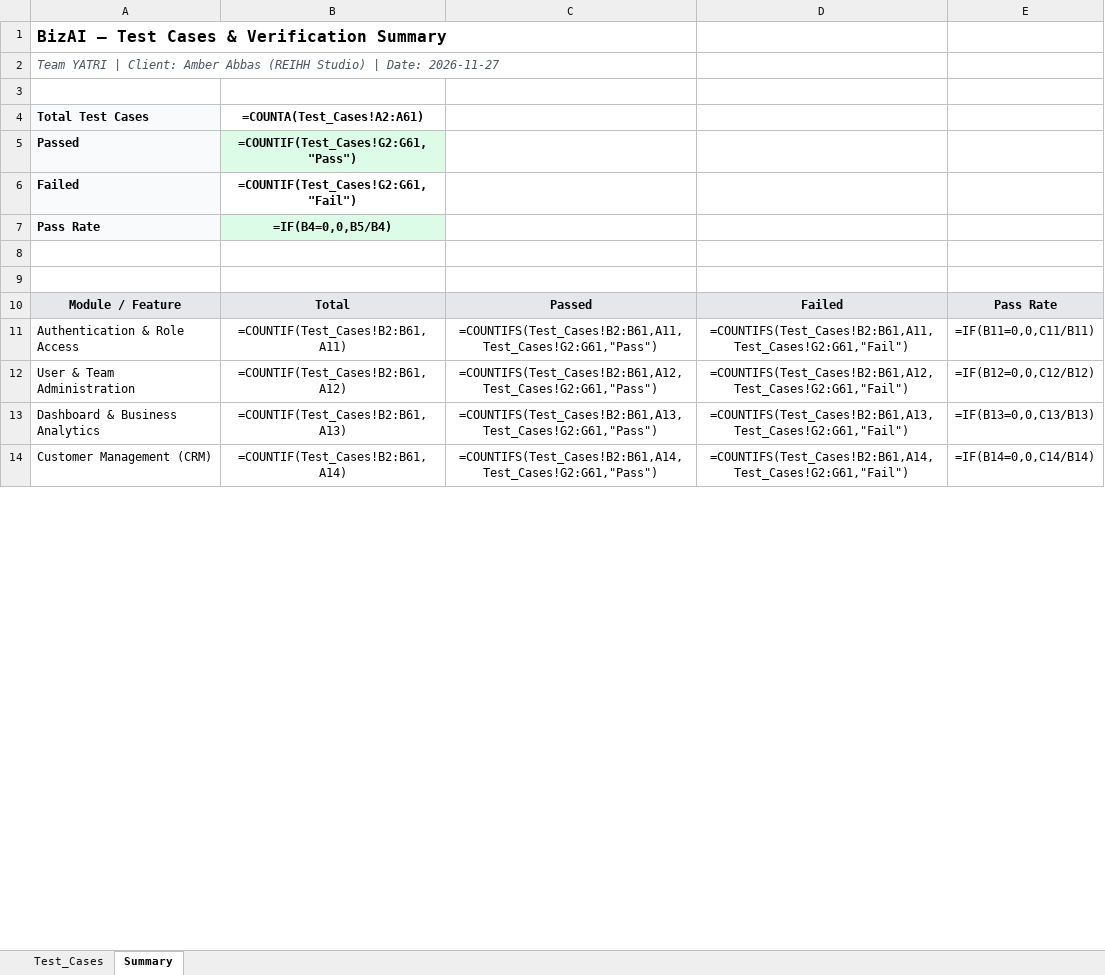
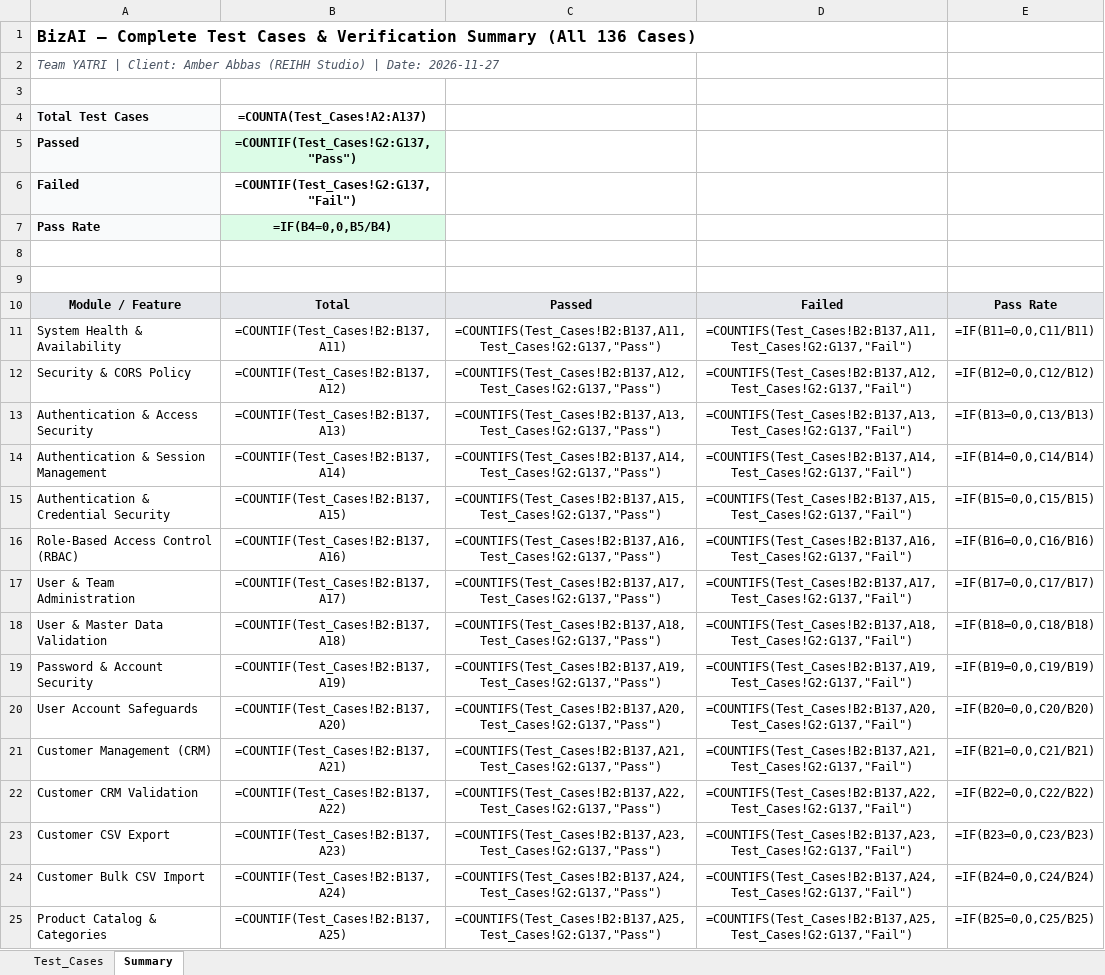
Before and after one commit to hyperS777/BizAI, an Excel workbook: BizAI_Simple_Test_Cases.xlsx, sheet Summary, drawn as a sheet; only a part is shown; values as stored, in another font and other column widths than the file's, no borders; formulas without a stored value are shown as written; addresses are those after the commit; the diff covers the shown part only; the diff names each change by its address in the sheet, - before the commit and + after, or states it on an @@ line.

Commit message:
Keep all 136 test cases in simple SE-testing Excel layout

```diff
--- a/BizAI_Simple_Test_Cases.xlsx (sheet Summary)
+++ b/BizAI_Simple_Test_Cases.xlsx (sheet Summary)
-A1: BizAI — Test Cases & Verification Summary
+A1: BizAI — Complete Test Cases & Verification Summary (All 136 Cases)
-B4: =COUNTA(Test_Cases!A2:A61)
+B4: =COUNTA(Test_Cases!A2:A137)
-B5: =COUNTIF(Test_Cases!G2:G61,"Pass")
+B5: =COUNTIF(Test_Cases!G2:G137,"Pass")
-B6: =COUNTIF(Test_Cases!G2:G61,"Fail")
+B6: =COUNTIF(Test_Cases!G2:G137,"Fail")
-A11: Authentication & Role Access
+A11: System Health & Availability
-B11: =COUNTIF(Test_Cases!B2:B61,A11)
+B11: =COUNTIF(Test_Cases!B2:B137,A11)
-C11: =COUNTIFS(Test_Cases!B2:B61,A11,Test_Cases!G2:G61,"Pass")
+C11: =COUNTIFS(Test_Cases!B2:B137,A11,Test_Cases!G2:G137,"Pass")
-D11: =COUNTIFS(Test_Cases!B2:B61,A11,Test_Cases!G2:G61,"Fail")
+D11: =COUNTIFS(Test_Cases!B2:B137,A11,Test_Cases!G2:G137,"Fail")
+row 12: Security & CORS Policy | =COUNTIF(Test_Cases!B2:B137,A12) | =COUNTIFS(Test_Cases!B2:B137,A12,Test_Cases!G2:G137,"Pass") | =COUNTIFS(Test_Cases!B2:B137,A12,Test_Cases!G2:G137,"Fail") | =IF(B12=0,0,C12/B12)
+row 13: Authentication & Access Security | =COUNTIF(Test_Cases!B2:B137,A13) | =COUNTIFS(Test_Cases!B2:B137,A13,Test_Cases!G2:G137,"Pass") | =COUNTIFS(Test_Cases!B2:B137,A13,Test_Cases!G2:G137,"Fail") | =IF(B13=0,0,C13/B13)
+row 14: Authentication & Session Management | =COUNTIF(Test_Cases!B2:B137,A14) | =COUNTIFS(Test_Cases!B2:B137,A14,Test_Cases!G2:G137,"Pass") | =COUNTIFS(Test_Cases!B2:B137,A14,Test_Cases!G2:G137,"Fail") | =IF(B14=0,0,C14/B14)
+row 15: Authentication & Credential Security | =COUNTIF(Test_Cases!B2:B137,A15) | =COUNTIFS(Test_Cases!B2:B137,A15,Test_Cases!G2:G137,"Pass") | =COUNTIFS(Test_Cases!B2:B137,A15,Test_Cases!G2:G137,"Fail") | =IF(B15=0,0,C15/B15)
+row 16: Role-Based Access Control (RBAC) | =COUNTIF(Test_Cases!B2:B137,A16) | =COUNTIFS(Test_Cases!B2:B137,A16,Test_Cases!G2:G137,"Pass") | =COUNTIFS(Test_Cases!B2:B137,A16,Test_Cases!G2:G137,"Fail") | =IF(B16=0,0,C16/B16)
-B17: =COUNTIF(Test_Cases!B2:B61,A12)
+B17: =COUNTIF(Test_Cases!B2:B137,A17)
-C17: =COUNTIFS(Test_Cases!B2:B61,A12,Test_Cases!G2:G61,"Pass")
+C17: =COUNTIFS(Test_Cases!B2:B137,A17,Test_Cases!G2:G137,"Pass")
-D17: =COUNTIFS(Test_Cases!B2:B61,A12,Test_Cases!G2:G61,"Fail")
+D17: =COUNTIFS(Test_Cases!B2:B137,A17,Test_Cases!G2:G137,"Fail")
-E17: =IF(B12=0,0,C12/B12)
+E17: =IF(B17=0,0,C17/B17)
-A18: Dashboard & Business Analytics
+A18: User & Master Data Validation
-B18: =COUNTIF(Test_Cases!B2:B61,A13)
+B18: =COUNTIF(Test_Cases!B2:B137,A18)
-C18: =COUNTIFS(Test_Cases!B2:B61,A13,Test_Cases!G2:G61,"Pass")
+C18: =COUNTIFS(Test_Cases!B2:B137,A18,Test_Cases!G2:G137,"Pass")
-D18: =COUNTIFS(Test_Cases!B2:B61,A13,Test_Cases!G2:G61,"Fail")
+D18: =COUNTIFS(Test_Cases!B2:B137,A18,Test_Cases!G2:G137,"Fail")
-E18: =IF(B13=0,0,C13/B13)
+E18: =IF(B18=0,0,C18/B18)
+row 19: Password & Account Security | =COUNTIF(Test_Cases!B2:B137,A19) | =COUNTIFS(Test_Cases!B2:B137,A19,Test_Cases!G2:G137,"Pass") | =COUNTIFS(Test_Cases!B2:B137,A19,Test_Cases!G2:G137,"Fail") | =IF(B19=0,0,C19/B19)
+row 20: User Account Safeguards | =COUNTIF(Test_Cases!B2:B137,A20) | =COUNTIFS(Test_Cases!B2:B137,A20,Test_Cases!G2:G137,"Pass") | =COUNTIFS(Test_Cases!B2:B137,A20,Test_Cases!G2:G137,"Fail") | =IF(B20=0,0,C20/B20)
-B21: =COUNTIF(Test_Cases!B2:B61,A14)
+B21: =COUNTIF(Test_Cases!B2:B137,A21)
-C21: =COUNTIFS(Test_Cases!B2:B61,A14,Test_Cases!G2:G61,"Pass")
+C21: =COUNTIFS(Test_Cases!B2:B137,A21,Test_Cases!G2:G137,"Pass")
-D21: =COUNTIFS(Test_Cases!B2:B61,A14,Test_Cases!G2:G61,"Fail")
+D21: =COUNTIFS(Test_Cases!B2:B137,A21,Test_Cases!G2:G137,"Fail")
-E21: =IF(B14=0,0,C14/B14)
+E21: =IF(B21=0,0,C21/B21)
+row 22: Customer CRM Validation | =COUNTIF(Test_Cases!B2:B137,A22) | =COUNTIFS(Test_Cases!B2:B137,A22,Test_Cases!G2:G137,"Pass") | =COUNTIFS(Test_Cases!B2:B137,A22,Test_Cases!G2:G137,"Fail") | =IF(B22=0,0,C22/B22)
+row 23: Customer CSV Export | =COUNTIF(Test_Cases!B2:B137,A23) | =COUNTIFS(Test_Cases!B2:B137,A23,Test_Cases!G2:G137,"Pass") | =COUNTIFS(Test_Cases!B2:B137,A23,Test_Cases!G2:G137,"Fail") | =IF(B23=0,0,C23/B23)
+row 24: Customer Bulk CSV Import | =COUNTIF(Test_Cases!B2:B137,A24) | =COUNTIFS(Test_Cases!B2:B137,A24,Test_Cases!G2:G137,"Pass") | =COUNTIFS(Test_Cases!B2:B137,A24,Test_Cases!G2:G137,"Fail") | =IF(B24=0,0,C24/B24)
+row 25: Product Catalog & Categories | =COUNTIF(Test_Cases!B2:B137,A25) | =COUNTIFS(Test_Cases!B2:B137,A25,Test_Cases!G2:G137,"Pass") | =COUNTIFS(Test_Cases!B2:B137,A25,Test_Cases!G2:G137,"Fail") | =IF(B25=0,0,C25/B25)
```
Also changed, not shown: 53 added rows, 5 removed rows and 29 edited cells elsewhere in this sheet, sheet Test_Cases, 1 other file.
